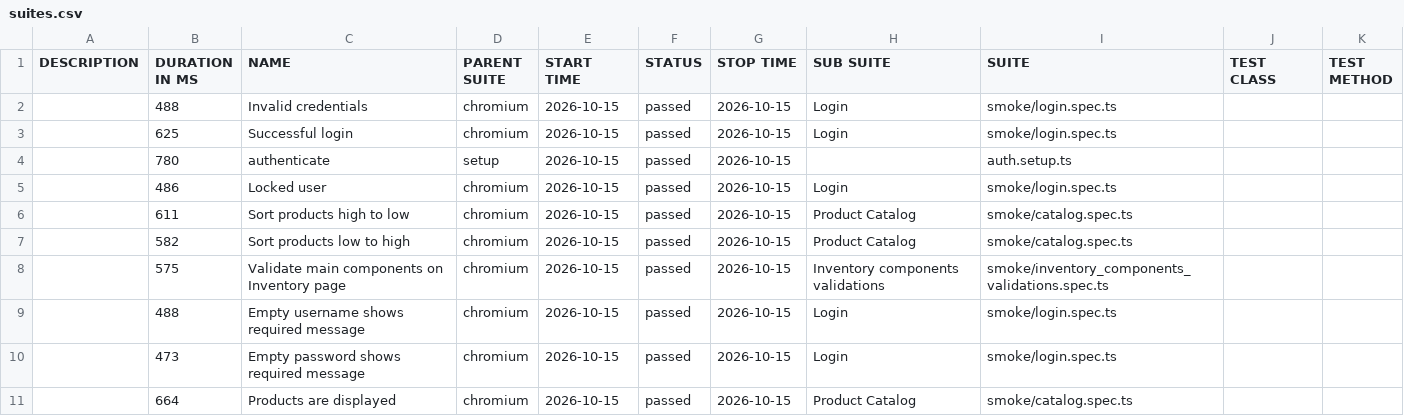
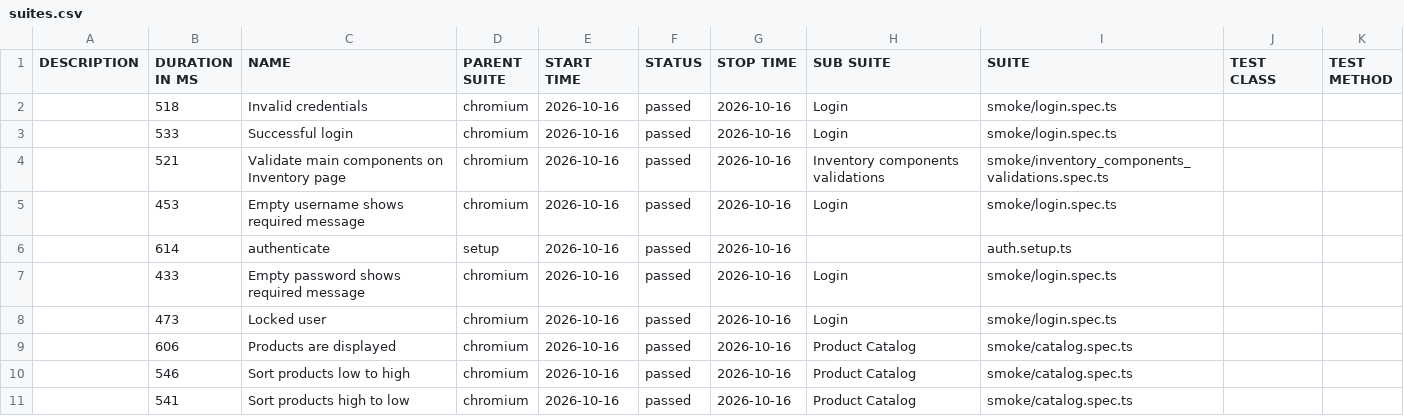
Before and after one commit to dtoseva/test-automation-framework, a CSV file: data/suites.csv, drawn as a sheet.

```diff
--- a/data/suites.csv
+++ b/data/suites.csv
@@ -1,11 +1,11 @@
 "DESCRIPTION","DURATION IN MS","NAME","PARENT SUITE","START TIME","STATUS","STOP TIME","SUB SUITE","SUITE","TEST CLASS","TEST METHOD"
-"","488","Invalid credentials","chromium","2026-10-15","passed","2026-10-15","Login","smoke/login.spec.ts","",""
-"","625","Successful login","chromium","2026-10-15","passed","2026-10-15","Login","smoke/login.spec.ts","",""
-"","780","authenticate","setup","2026-10-15","passed","2026-10-15","","auth.setup.ts","",""
-"","486","Locked user","chromium","2026-10-15","passed","2026-10-15","Login","smoke/login.spec.ts","",""
-"","611","Sort products high to low","chromium","2026-10-15","passed","2026-10-15","Product Catalog","smoke/catalog.spec.ts","",""
-"","582","Sort products low to high","chromium","2026-10-15","passed","2026-10-15","Product Catalog","smoke/catalog.spec.ts","",""
-"","575","Validate main components on Inventory page","chromium","2026-10-15","passed","2026-10-15","Inventory components validations","smoke/inventory_components_validations.spec.ts","",""
-"","488","Empty username shows required message","chromium","2026-10-15","passed","2026-10-15","Login","smoke/login.spec.ts","",""
-"","473","Empty password shows required message","chromium","2026-10-15","passed","2026-10-15","Login","smoke/login.spec.ts","",""
-"","664","Products are displayed","chromium","2026-10-15","passed","2026-10-15","Product Catalog","smoke/catalog.spec.ts","",""
+"","518","Invalid credentials","chromium","2026-10-16","passed","2026-10-16","Login","smoke/login.spec.ts","",""
+"","533","Successful login","chromium","2026-10-16","passed","2026-10-16","Login","smoke/login.spec.ts","",""
+"","521","Validate main components on Inventory page","chromium","2026-10-16","passed","2026-10-16","Inventory components validations","smoke/inventory_components_validations.spec.ts","",""
+"","453","Empty username shows required message","chromium","2026-10-16","passed","2026-10-16","Login","smoke/login.spec.ts","",""
+"","614","authenticate","setup","2026-10-16","passed","2026-10-16","","auth.setup.ts","",""
+"","433","Empty password shows required message","chromium","2026-10-16","passed","2026-10-16","Login","smoke/login.spec.ts","",""
+"","473","Locked user","chromium","2026-10-16","passed","2026-10-16","Login","smoke/login.spec.ts","",""
+"","606","Products are displayed","chromium","2026-10-16","passed","2026-10-16","Product Catalog","smoke/catalog.spec.ts","",""
+"","546","Sort products low to high","chromium","2026-10-16","passed","2026-10-16","Product Catalog","smoke/catalog.spec.ts","",""
+"","541","Sort products high to low","chromium","2026-10-16","passed","2026-10-16","Product Catalog","smoke/catalog.spec.ts","",""
```
Also changed, not shown: 40 other files.
